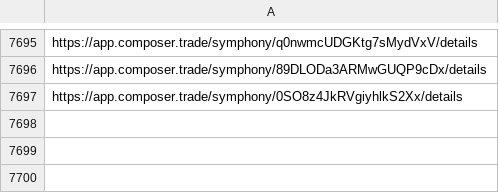
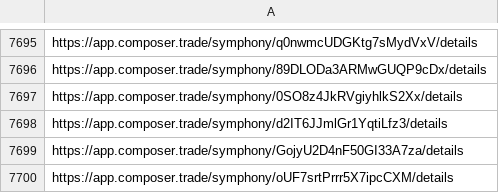
Before and after one commit to Azqato/composer, a CSV file: data/storage.csv, drawn as a sheet; only a part is shown, gaps mark what is left out; the diff names each change by its address in the sheet, - before the commit and + after, or states it on an @@ line.

```diff
--- a/data/storage.csv
+++ b/data/storage.csv
+row 7698: https://app.composer.trade/symphony/d2IT6JJmlGr1YqtiLfz3/details
+row 7699: https://app.composer.trade/symphony/GojyU2D4nF50GI33A7za/details
+row 7700: https://app.composer.trade/symphony/oUF7srtPrrr5X7ipcCXM/details
```
Also changed, not shown: 6 other files.
